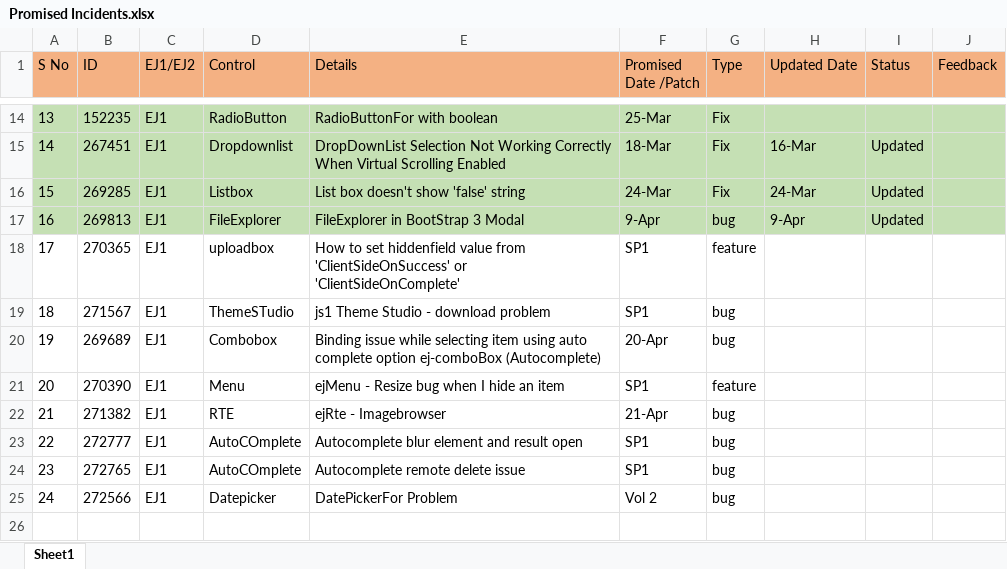
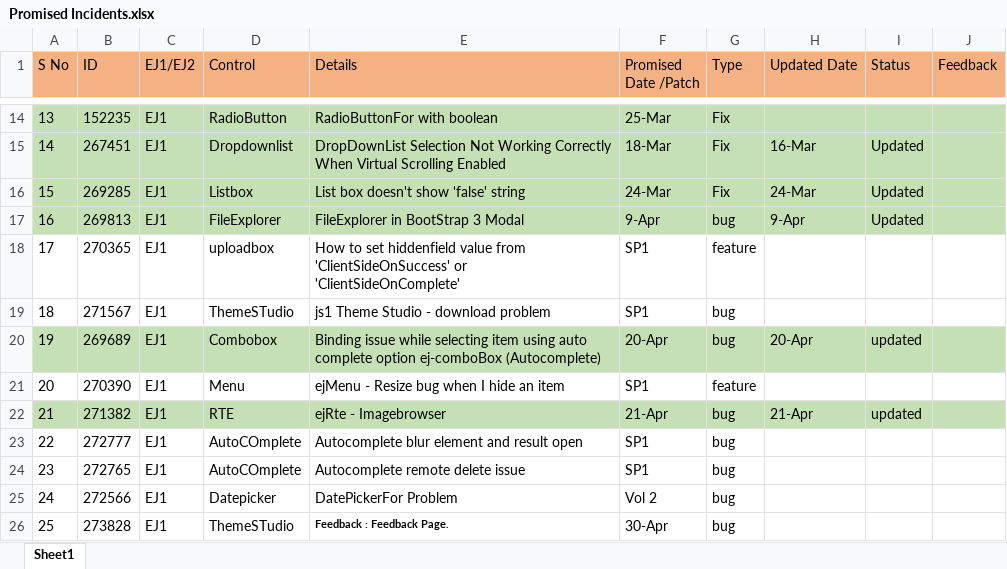
Before and after one commit to kmkrish007/Syncfusion-EJ1-Examples, an Excel workbook: Promised Incidents.xlsx, sheet Sheet1, drawn as a sheet; only a part is shown, gaps mark what is left out; values as stored, in another font and other column widths than the file's, no borders; the diff names each change by its address in the sheet, - before the commit and + after, or states it on an @@ line.

```diff
--- a/Promised Incidents.xlsx (sheet Sheet1)
+++ b/Promised Incidents.xlsx (sheet Sheet1)
-A20:J20 fill: none
+A20:J20 fill: #C5E0B4
-H20 (Updated Date): (empty)
+H20 (Updated Date): 20-Apr
-I20 (Status): (empty)
+I20 (Status): updated
-A22:J22 fill: none
+A22:J22 fill: #C5E0B4
-H22 (Updated Date): (empty)
+H22 (Updated Date): 21-Apr
-I22 (Status): (empty)
+I22 (Status): updated
+row 26: 25 | 273828 | EJ1 | ThemeSTudio | Feedback : Feedback Page. | 30-Apr | bug
```
Also changed, not shown: Support_Pending.xlsx, 1 other file.
